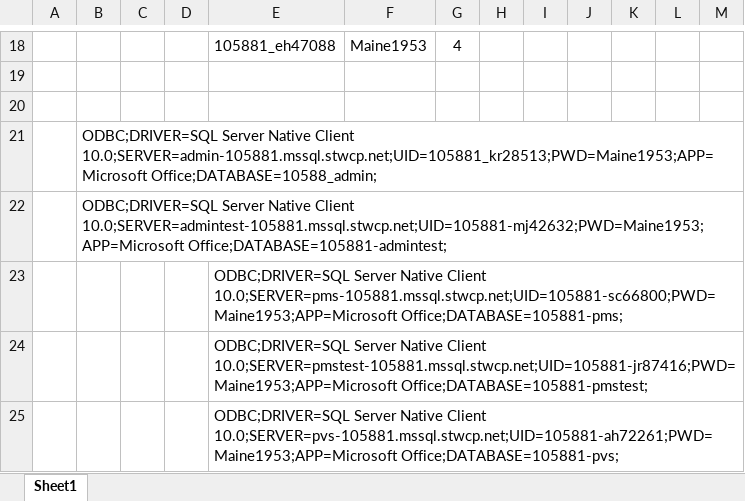
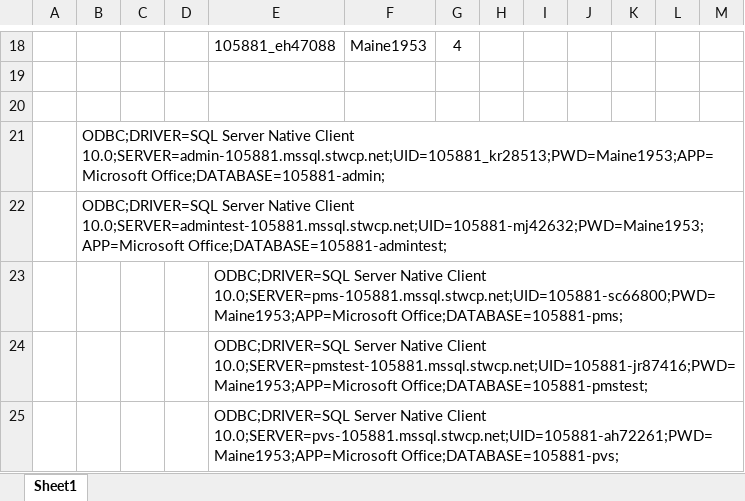
Before and after one commit to Kringla/MaineBoat, an Excel workbook: Source/VariousSupporting/Navn og passord.xlsx, sheet Sheet1, drawn as a sheet; only a part is shown, gaps mark what is left out; values as stored, in another font and other column widths than the file's, no borders; the diff names each change by its address in the sheet, - before the commit and + after, or states it on an @@ line.

```diff
--- a/Source/VariousSupporting/Navn og passord.xlsx (sheet Sheet1)
+++ b/Source/VariousSupporting/Navn og passord.xlsx (sheet Sheet1)
-B21: …Client 10.0;SERVER=admin-105881.mssql.stwcp.net;UID=105881_kr28513;PWD=Maine1953;APP=Microsoft Office;DATABASE=10588_admin;
+B21: …Client 10.0;SERVER=admin-105881.mssql.stwcp.net;UID=105881_kr28513;PWD=Maine1953;APP=Microsoft Office;DATABASE=105881-admin;
```
Also changed, not shown: Source/VariousSupporting/intFormFlagSettings.xlsx, 25 other files.
